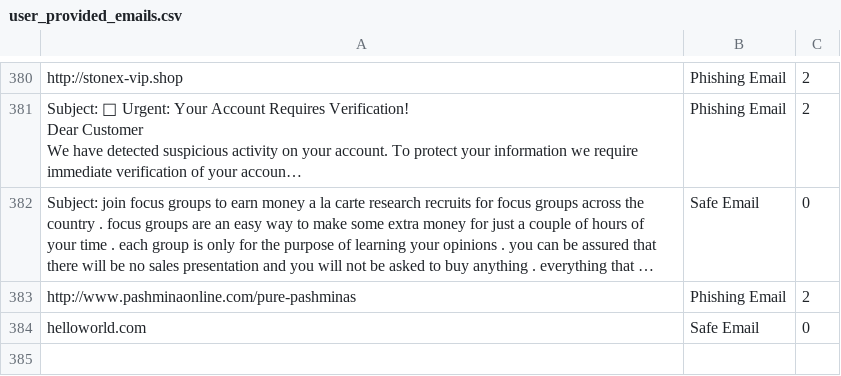
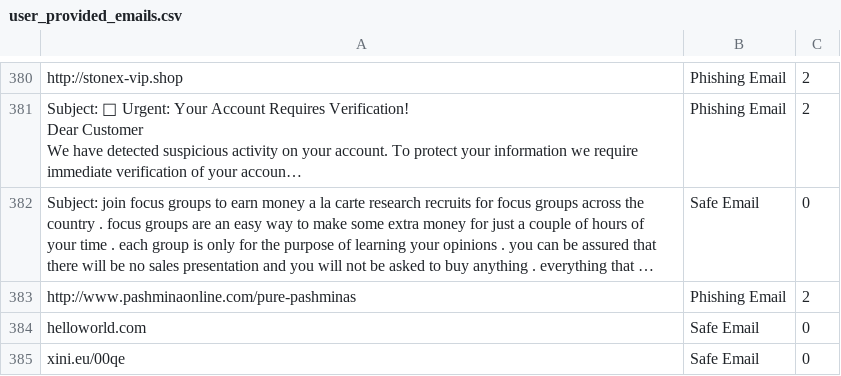
Before and after one commit to rudolfsmsp/email-classifier-thesis-public-2025, a CSV file: user_provided_emails.csv, drawn as a sheet; only a part is shown, gaps mark what is left out; long unchanged cells end in ….

Commit message:
Auto-update user emails

```diff
--- a/user_provided_emails.csv
+++ b/user_provided_emails.csv
@@ -1073 +1073,2 @@ http://www.pashminaonline.com/pure-pashminas,Phishing Email,2
 helloworld.com,Safe Email,0
+xini.eu/00qe,Safe Email,0
```
